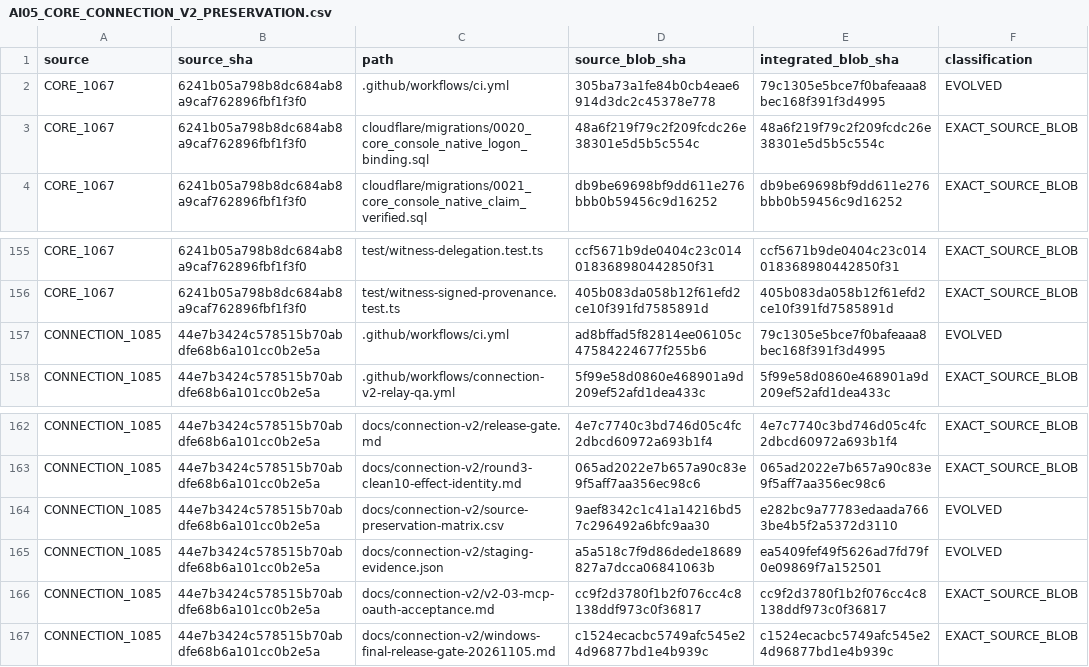
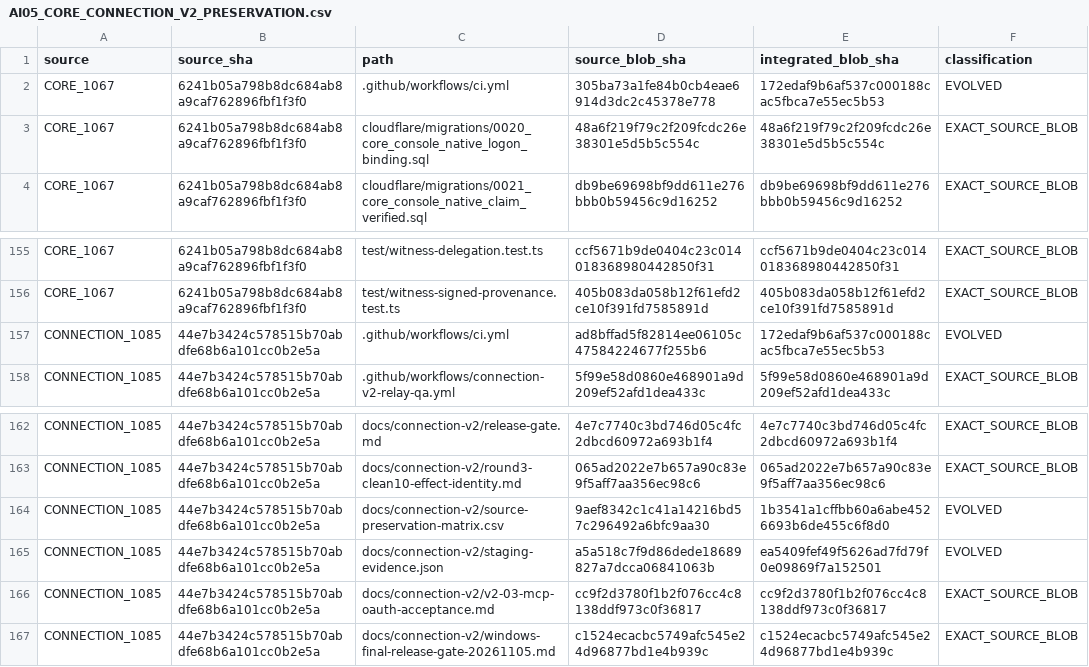
Before and after one commit to Naveax/Nexowire, a CSV file: docs/coord/AI05_CORE_CONNECTION_V2_PRESERVATION.csv, drawn as a sheet; only a part is shown, gaps mark what is left out.

```diff
--- a/docs/coord/AI05_CORE_CONNECTION_V2_PRESERVATION.csv
+++ b/docs/coord/AI05_CORE_CONNECTION_V2_PRESERVATION.csv
@@ -1,3 +1,3 @@
 source,source_sha,path,source_blob_sha,integrated_blob_sha,classification
-"CORE_1067","6241b05a798b8dc684ab8a9caf762896fbf1f3f0",".github/workflows/ci.yml","305ba73a1fe84b0cb4eae6914d3dc2c45378e778","79c1305e5bce7f0bafeaaa8bec168f391f3d4995","EVOLVED"
+"CORE_1067","6241b05a798b8dc684ab8a9caf762896fbf1f3f0",".github/workflows/ci.yml","305ba73a1fe84b0cb4eae6914d3dc2c45378e778","172edaf9b6af537c000188cac5fbca7e55ec5b53","EVOLVED"
 "CORE_1067","6241b05a798b8dc684ab8a9caf762896fbf1f3f0","cloudflare/migrations/0020_core_console_native_logon_binding.sql","48a6f219f79c2f209fcdc26e38301e5d5b5c554c","48a6f219f79c2f209fcdc26e38301e5d5b5c554c","EXACT_SOURCE_BLOB"
@@ -156,3 +156,3 @@ source,source_sha,path,source_blob_sha,integrated_blob_sha,classification
 "CORE_1067","6241b05a798b8dc684ab8a9caf762896fbf1f3f0","test/witness-signed-provenance.test.ts","405b083da058b12f61efd2ce10f391fd7585891d","405b083da058b12f61efd2ce10f391fd7585891d","EXACT_SOURCE_BLOB"
-"CONNECTION_1085","44e7b3424c578515b70abdfe68b6a101cc0b2e5a",".github/workflows/ci.yml","ad8bffad5f82814ee06105c47584224677f255b6","79c1305e5bce7f0bafeaaa8bec168f391f3d4995","EVOLVED"
+"CONNECTION_1085","44e7b3424c578515b70abdfe68b6a101cc0b2e5a",".github/workflows/ci.yml","ad8bffad5f82814ee06105c47584224677f255b6","172edaf9b6af537c000188cac5fbca7e55ec5b53","EVOLVED"
 "CONNECTION_1085","44e7b3424c578515b70abdfe68b6a101cc0b2e5a",".github/workflows/connection-v2-relay-qa.yml","5f99e58d0860e468901a9d209ef52afd1dea433c","5f99e58d0860e468901a9d209ef52afd1dea433c","EXACT_SOURCE_BLOB"
@@ -163,3 +163,3 @@ source,source_sha,path,source_blob_sha,integrated_blob_sha,classification
 "CONNECTION_1085","44e7b3424c578515b70abdfe68b6a101cc0b2e5a","docs/connection-v2/round3-clean10-effect-identity.md","065ad2022e7b657a90c83e9f5aff7aa356ec98c6","065ad2022e7b657a90c83e9f5aff7aa356ec98c6","EXACT_SOURCE_BLOB"
-"CONNECTION_1085","44e7b3424c578515b70abdfe68b6a101cc0b2e5a","docs/connection-v2/source-preservation-matrix.csv","9aef8342c1c41a14216bd57c296492a6bfc9aa30","e282bc9a77783edaada7663be4b5f2a5372d3110","EVOLVED"
+"CONNECTION_1085","44e7b3424c578515b70abdfe68b6a101cc0b2e5a","docs/connection-v2/source-preservation-matrix.csv","9aef8342c1c41a14216bd57c296492a6bfc9aa30","1b3541a1cffbb60a6abe4526693b6de455c6f8d0","EVOLVED"
 "CONNECTION_1085","44e7b3424c578515b70abdfe68b6a101cc0b2e5a","docs/connection-v2/staging-evidence.json","a5a518c7f9d86dede18689827a7dcca06841063b","ea5409fef49f5626ad7fd79f0e09869f7a152501","EVOLVED"
```
Also changed, not shown: docs/connection-v2/source-preservation-matrix.csv, docs/coord/AI05_ROUND2_SOURCE_PRESERVATION.csv.
